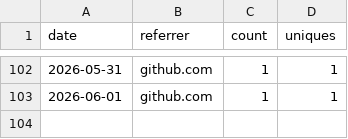
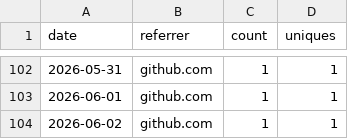
Before and after one commit to lakshgk/distill, a CSV file: data/traffic/referrers.csv, drawn as a sheet; only a part is shown, gaps mark what is left out; the diff names each change by its address in the sheet, - before the commit and + after, or states it on an @@ line.

```diff
--- a/data/traffic/referrers.csv
+++ b/data/traffic/referrers.csv
+row 104: 2026-06-02 | github.com | 1 | 1
```
Also changed, not shown: data/traffic/popular_paths.csv, 1 other file.
